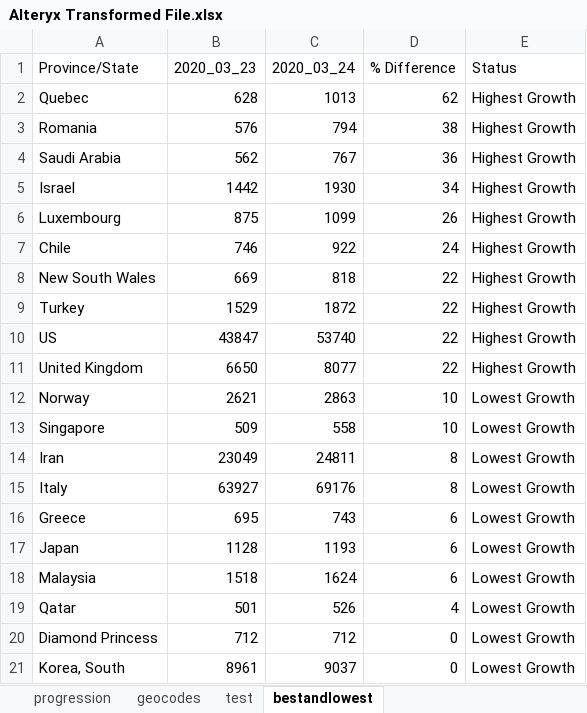
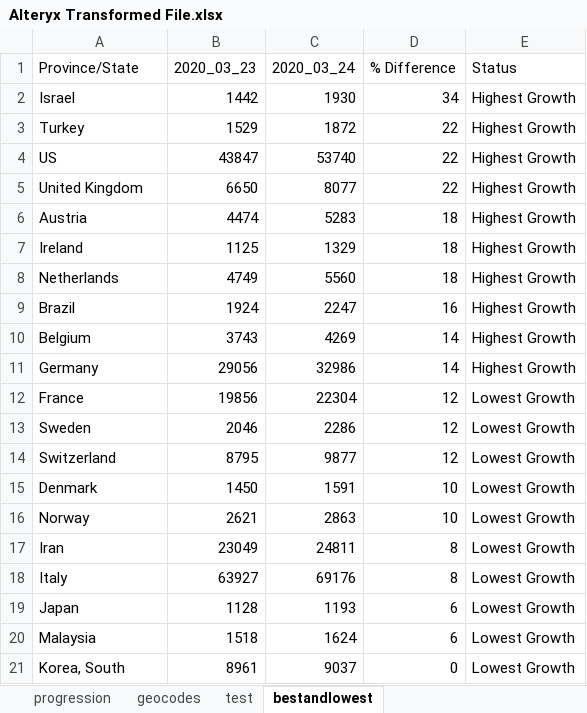
Before and after one commit to Sambit78/COVID-19, an Excel workbook: Alteryx Transformed File.xlsx, sheet bestandlowest, drawn as a sheet; values as stored, in another font and other column widths than the file's, no borders; removed rows and columns are numbered as before the commit, all else as after; the diff names each change by its address in the sheet, - before the commit and + after, or states it on an @@ line.

Commit message:
test

```diff
--- a/Alteryx Transformed File.xlsx (sheet bestandlowest)
+++ b/Alteryx Transformed File.xlsx (sheet bestandlowest)
-row 2: Quebec | 628 | 1013 | 62 | Highest Growth
-row 3: Romania | 576 | 794 | 38 | Highest Growth
-row 4: Saudi Arabia | 562 | 767 | 36 | Highest Growth
-row 6: Luxembourg | 875 | 1099 | 26 | Highest Growth
-row 7: Chile | 746 | 922 | 24 | Highest Growth
-row 8: New South Wales | 669 | 818 | 22 | Highest Growth
+row 6: Austria | 4474 | 5283 | 18 | Highest Growth
+row 7: Ireland | 1125 | 1329 | 18 | Highest Growth
+row 8: Netherlands | 4749 | 5560 | 18 | Highest Growth
+row 9: Brazil | 1924 | 2247 | 16 | Highest Growth
+row 10: Belgium | 3743 | 4269 | 14 | Highest Growth
+row 11: Germany | 29056 | 32986 | 14 | Highest Growth
+row 12: France | 19856 | 22304 | 12 | Lowest Growth
+row 13: Sweden | 2046 | 2286 | 12 | Lowest Growth
+row 14: Switzerland | 8795 | 9877 | 12 | Lowest Growth
+row 15: Denmark | 1450 | 1591 | 10 | Lowest Growth
-row 13: Singapore | 509 | 558 | 10 | Lowest Growth
-row 16: Greece | 695 | 743 | 6 | Lowest Growth
-row 19: Qatar | 501 | 526 | 4 | Lowest Growth
-row 20: Diamond Princess | 712 | 712 | 0 | Lowest Growth
```
